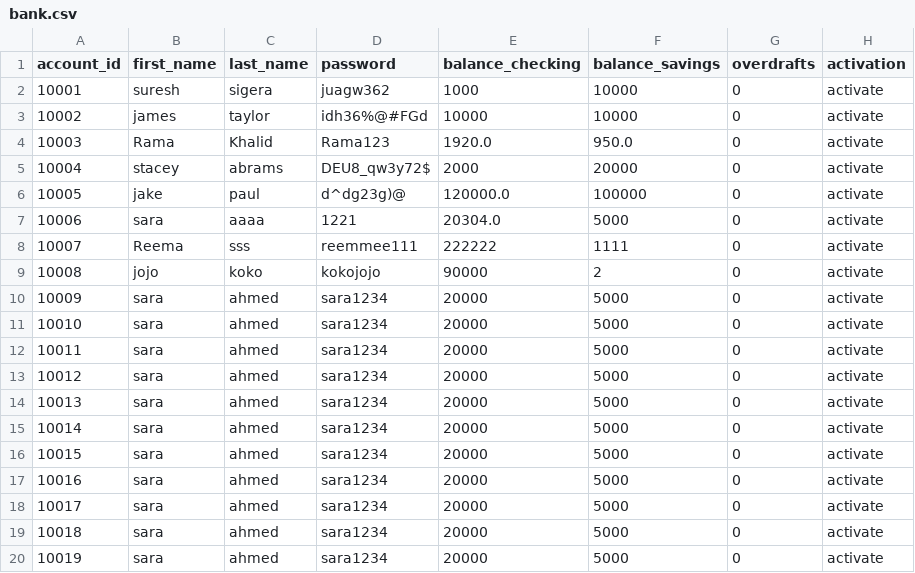
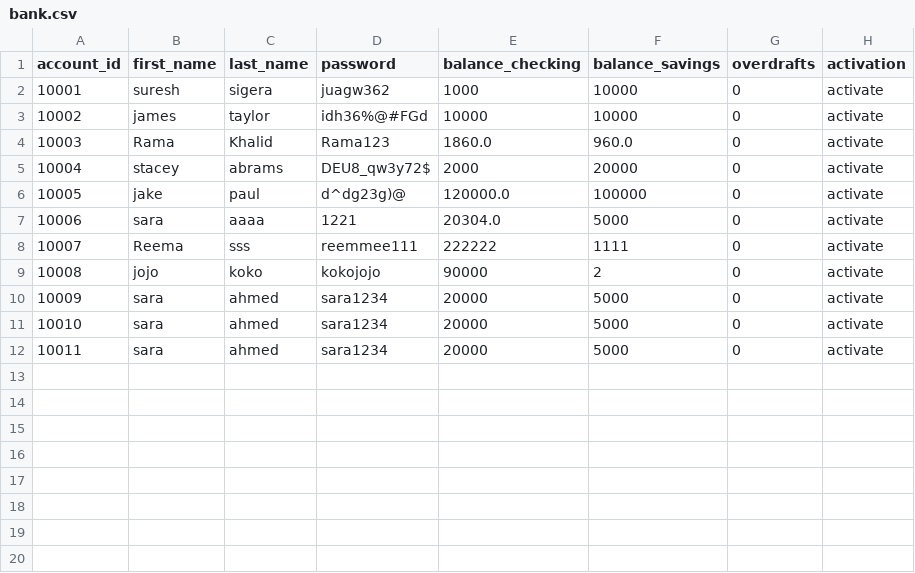
Before and after one commit to RamaKhalid/Banking-System, a CSV file: bank.csv, drawn as a sheet.

Commit message:
test the Account class (deposit)

```diff
--- a/bank.csv
+++ b/bank.csv
@@ -3,3 +3,3 @@ account_id,first_name,last_name,password,balance_checking,balance_savings,overdr
 10002,james,taylor,idh36%@#FGd,10000,10000,0,activate
-10003,Rama,Khalid,Rama123,1920.0,950.0,0,activate
+10003,Rama,Khalid,Rama123,1860.0,960.0,0,activate
 10004,stacey,abrams,DEU8_qw3y72$,2000,20000,0,activate
@@ -12,9 +12 @@ account_id,first_name,last_name,password,balance_checking,balance_savings,overdr
 10011,sara,ahmed,sara1234,20000,5000,0,activate
-10012,sara,ahmed,sara1234,20000,5000,0,activate
-10013,sara,ahmed,sara1234,20000,5000,0,activate
-10014,sara,ahmed,sara1234,20000,5000,0,activate
-10015,sara,ahmed,sara1234,20000,5000,0,activate
-10016,sara,ahmed,sara1234,20000,5000,0,activate
-10017,sara,ahmed,sara1234,20000,5000,0,activate
-10018,sara,ahmed,sara1234,20000,5000,0,activate
-10019,sara,ahmed,sara1234,20000,5000,0,activate
```
Also changed, not shown: 2 other files.
